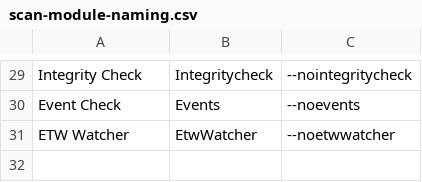
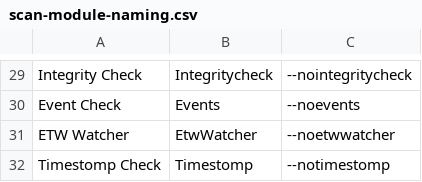
Before and after one commit to NextronSystems/thor-manual, a CSV file: csv/scan-module-naming.csv, drawn as a sheet; only a part is shown, gaps mark what is left out; the diff names each change by its address in the sheet, - before the commit and + after, or states it on an @@ line.

```diff
--- a/csv/scan-module-naming.csv
+++ b/csv/scan-module-naming.csv
+row 32: Timestomp Check | Timestomp | --notimestomp
```
Also changed, not shown: csv/scan-mode-overview.csv, 1 other file.
